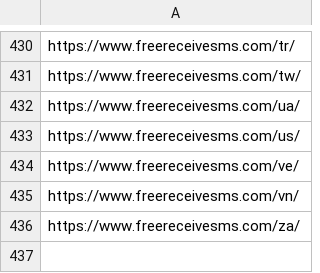
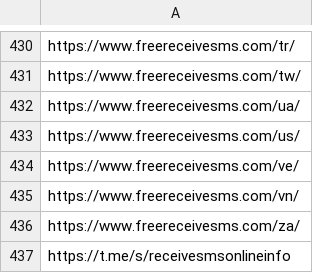
Before and after one commit to iP1SMS/disposable-phone-numbers, a CSV file: source.csv, drawn as a sheet; only a part is shown, gaps mark what is left out; the diff names each change by its address in the sheet, - before the commit and + after, or states it on an @@ line.

Commit message:
Add source

```diff
--- a/source.csv
+++ b/source.csv
+row 437: https://t.me/s/receivesmsonlineinfo
```
